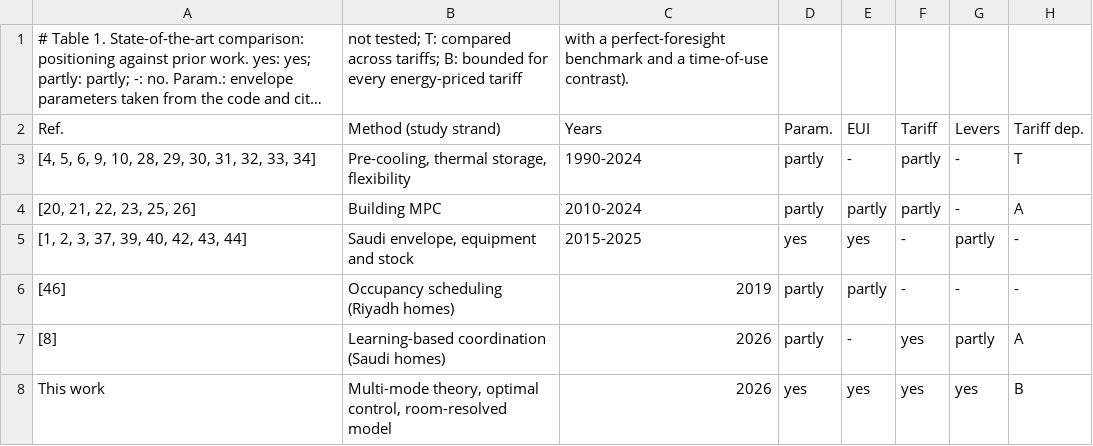
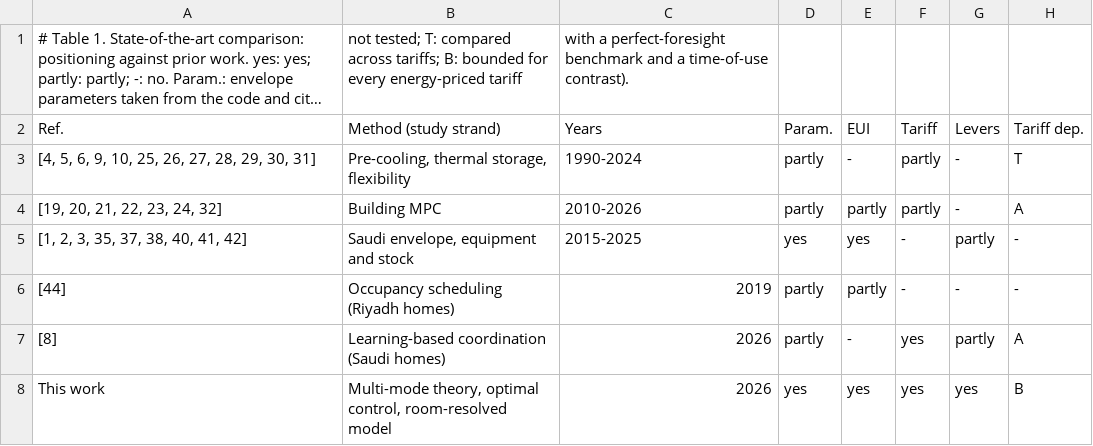
Before and after one commit to drhamzahfaraj/Comparing-HVAC-Energy-Saving-Measures-in-a-Saudi-Residential-Building-under-a-Volume-Tarif, a CSV file: results/csv/tables/table_01_positioning.csv, drawn as a sheet; long unchanged cells end in ….

```diff
--- a/results/csv/tables/table_01_positioning.csv
+++ b/results/csv/tables/table_01_positioning.csv
@@ -2,6 +2,6 @@
 Ref.,Method (study strand),Years,Param.,EUI,Tariff,Levers,Tariff dep.
-"[4, 5, 6, 9, 10, 28, 29, 30, 31, 32, 33, 34]","Pre-cooling, thermal storage, flexibility",1990-2024,partly,-,partly,-,T
-"[20, 21, 22, 23, 25, 26]",Building MPC,2010-2024,partly,partly,partly,-,A
-"[1, 2, 3, 37, 39, 40, 42, 43, 44]","Saudi envelope, equipment and stock",2015-2025,yes,yes,-,partly,-
-[46],Occupancy scheduling (Riyadh homes),2019,partly,partly,-,-,-
+"[4, 5, 6, 9, 10, 25, 26, 27, 28, 29, 30, 31]","Pre-cooling, thermal storage, flexibility",1990-2024,partly,-,partly,-,T
+"[19, 20, 21, 22, 23, 24, 32]",Building MPC,2010-2026,partly,partly,partly,-,A
+"[1, 2, 3, 35, 37, 38, 40, 41, 42]","Saudi envelope, equipment and stock",2015-2025,yes,yes,-,partly,-
+[44],Occupancy scheduling (Riyadh homes),2019,partly,partly,-,-,-
 [8],Learning-based coordination (Saudi homes),2026,partly,-,yes,partly,A
```
Also changed, not shown: results/csv/tables/table_03_params.csv, 5 other files.
